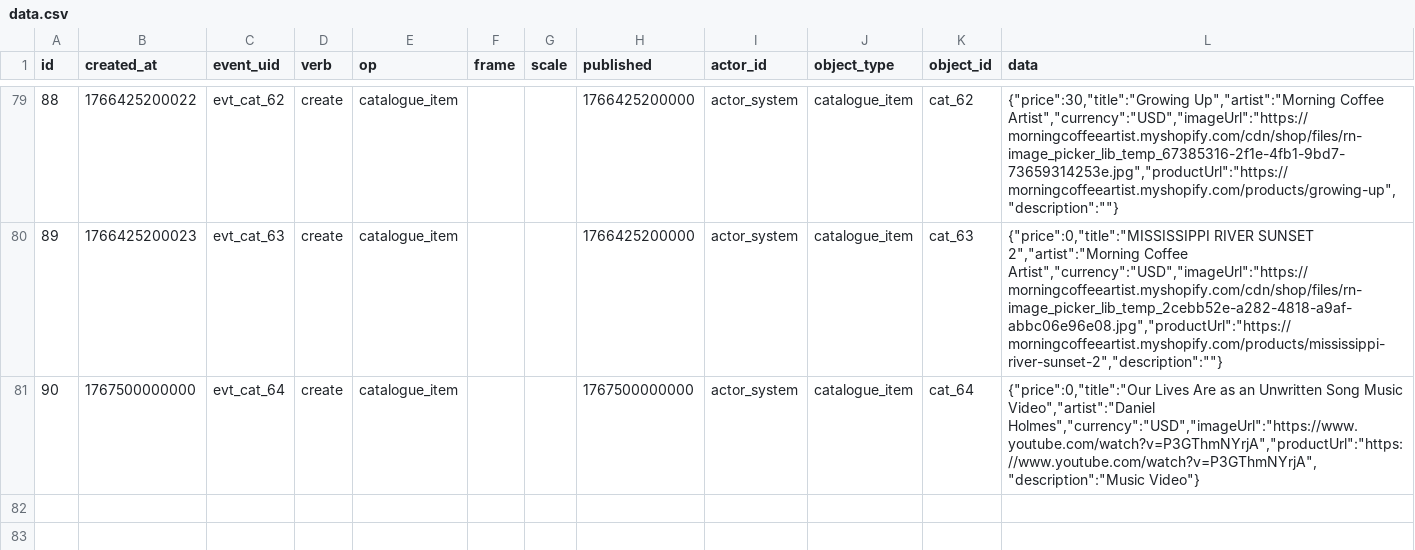
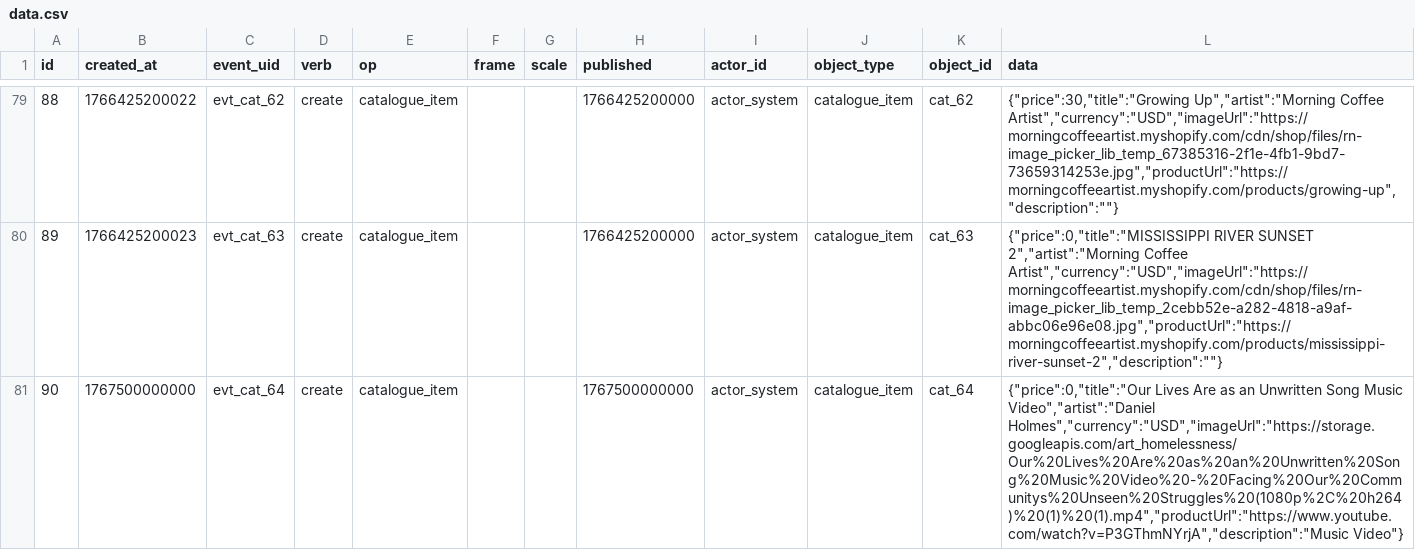
Before and after one commit to clovenbradshaw-ctrl/gallery, a CSV file: data.csv, drawn as a sheet; only a part is shown, gaps mark what is left out.

```diff
--- a/data.csv
+++ b/data.csv
@@ -80,2 +80,2 @@ id,created_at,event_uid,verb,op,frame,scale,published,actor_id,object_type,objec
 89,1766425200023,evt_cat_63,create,catalogue_item,,,1766425200000,actor_system,catalogue_item,cat_63,"{""price"":0,""title"":""MISSISSIPPI RIVER SUNSET 2"",""artist"":""Morning Coffee Artist"",""currency"":""USD"",""imageUrl"":""https://morningcoffeeartist.myshopify.com/cdn/shop/files/rn-image_picker_lib_temp_2cebb52e-a282-4818-a9af-abbc06e96e08.jpg"",""productUrl"":""https://morningcoffeeartist.myshopify.com/products/mississippi-river-sunset-2"",""description"":""""}"
-90,1767500000000,evt_cat_64,create,catalogue_item,,,1767500000000,actor_system,catalogue_item,cat_64,"{""price"":0,""title"":""Our Lives Are as an Unwritten Song Music Video"",""artist"":""Daniel Holmes"",""currency"":""USD"",""imageUrl"":""https://www.youtube.com/watch?v=P3GThmNYrjA"",""productUrl"":""https://www.youtube.com/watch?v=P3GThmNYrjA"",""description"":""Music Video""}"
+90,1767500000000,evt_cat_64,create,catalogue_item,,,1767500000000,actor_system,catalogue_item,cat_64,"{""price"":0,""title"":""Our Lives Are as an Unwritten Song Music Video"",""artist"":""Daniel Holmes"",""currency"":""USD"",""imageUrl"":""https://storage.googleapis.com/art_homelessness/Our%20Lives%20Are%20as%20an%20Unwritten%20Song%20Music%20Video%20-%20Facing%20Our%20Communitys%20Unseen%20Struggles%20(1080p%2C%20h264)%20(1)%20(1).mp4"",""productUrl"":""https://www.youtube.com/watch?v=P3GThmNYrjA"",""description"":""Music Video""}"
```
